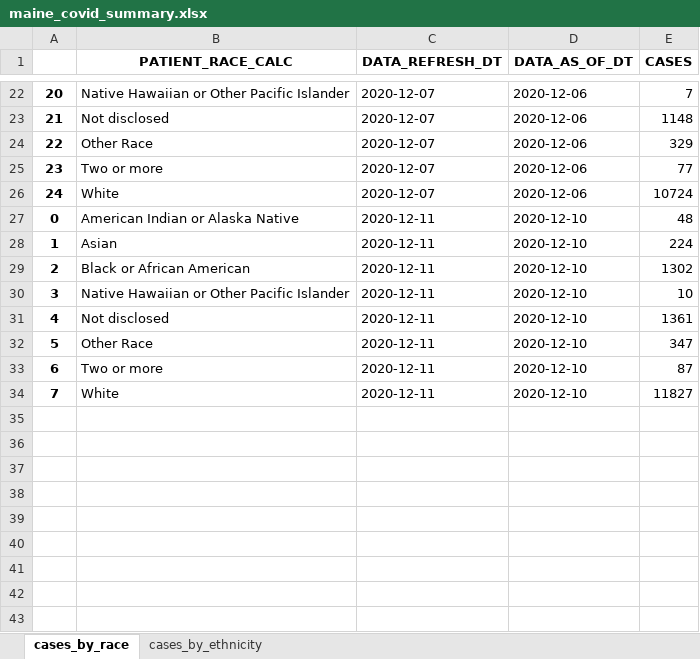
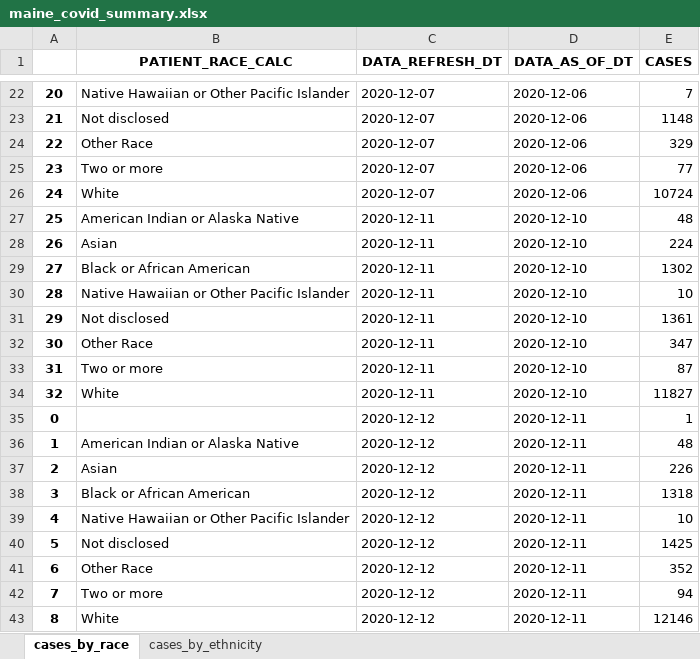
Before and after one commit to BU-Spark/CARR-x-Spark-COVID-Racial-Data-Tracker, an Excel workbook: Daily Updated COVID Data/maine_covid_summary.xlsx, sheet cases_by_race, drawn as a sheet; only a part is shown, gaps mark what is left out; values as stored, in another font and other column widths than the file's, no borders; the diff names each change by its address in the sheet, - before the commit and + after, or states it on an @@ line.

Commit message:
Add files via upload

```diff
--- a/Daily Updated COVID Data/maine_covid_summary.xlsx (sheet cases_by_race)
+++ b/Daily Updated COVID Data/maine_covid_summary.xlsx (sheet cases_by_race)
@@ column A renumbered between rows 27 and 34 @@
+row 35: 0 |  | 2020-12-12 | 2020-12-11 | 1
+row 36: 1 | American Indian or Alaska Native | 2020-12-12 | 2020-12-11 | 48
+row 37: 2 | Asian | 2020-12-12 | 2020-12-11 | 226
+row 38: 3 | Black or African American | 2020-12-12 | 2020-12-11 | 1318
+row 39: 4 | Native Hawaiian or Other Pacific Islander | 2020-12-12 | 2020-12-11 | 10
+row 40: 5 | Not disclosed | 2020-12-12 | 2020-12-11 | 1425
+row 41: 6 | Other Race | 2020-12-12 | 2020-12-11 | 352
+row 42: 7 | Two or more | 2020-12-12 | 2020-12-11 | 94
+row 43: 8 | White | 2020-12-12 | 2020-12-11 | 12146
```
Also changed, not shown: sheet cases_by_ethnicity.
